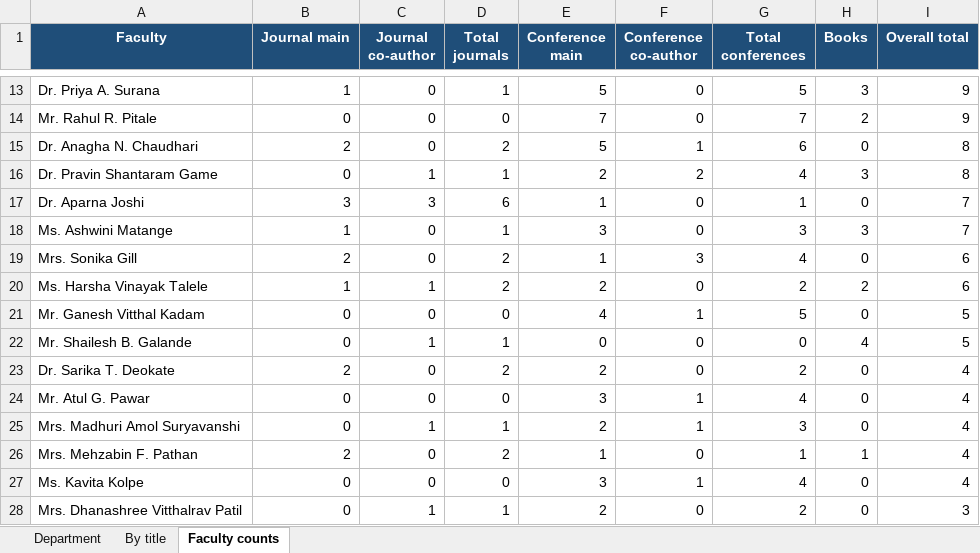
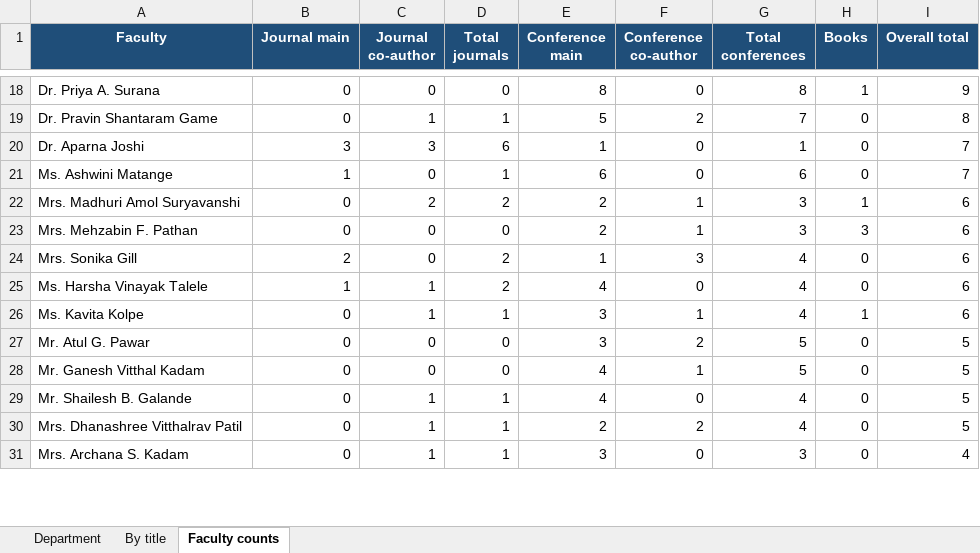
Before and after one commit to abhishekeb211/pccoe-research-portal, an Excel workbook: data/PCCOE_Comp_Research_Master_Audit_2025_2026.xlsx, sheet Faculty counts, drawn as a sheet; only a part is shown, gaps mark what is left out; values as stored, in another font and other column widths than the file's, no borders; removed rows and columns are numbered as before the commit, all else as after; the diff covers the shown part only; the diff names each change by its address in the sheet, - before the commit and + after, or states it on an @@ line.

```diff
--- a/data/PCCOE_Comp_Research_Master_Audit_2025_2026.xlsx (sheet Faculty counts)
+++ b/data/PCCOE_Comp_Research_Master_Audit_2025_2026.xlsx (sheet Faculty counts)
-B18 (Journal main): 1
+B18 (Journal main): 0
-D18 (Total journals): 1
+D18 (Total journals): 0
-E18 (Conference main): 5
+E18 (Conference main): 8
-G18 (Total conferences): 5
+G18 (Total conferences): 8
-H18 (Books): 3
+H18 (Books): 1
-row 14: Mr. Rahul R. Pitale | 0 | 0 | 0 | 7 | 0 | 7 | 2 | 9
-row 15: Dr. Anagha N. Chaudhari | 2 | 0 | 2 | 5 | 1 | 6 | 0 | 8
-E19 (Conference main): 2
+E19 (Conference main): 5
-G19 (Total conferences): 4
+G19 (Total conferences): 7
-H19 (Books): 3
+H19 (Books): 0
-E21 (Conference main): 3
+E21 (Conference main): 6
-G21 (Total conferences): 3
+G21 (Total conferences): 6
-H21 (Books): 3
+H21 (Books): 0
+row 22: Mrs. Madhuri Amol Suryavanshi | 0 | 2 | 2 | 2 | 1 | 3 | 1 | 6
+row 23: Mrs. Mehzabin F. Pathan | 0 | 0 | 0 | 2 | 1 | 3 | 3 | 6
-E25 (Conference main): 2
+E25 (Conference main): 4
-G25 (Total conferences): 2
+G25 (Total conferences): 4
-H25 (Books): 2
+H25 (Books): 0
+row 26: Ms. Kavita Kolpe | 0 | 1 | 1 | 3 | 1 | 4 | 1 | 6
+row 27: Mr. Atul G. Pawar | 0 | 0 | 0 | 3 | 2 | 5 | 0 | 5
-E29 (Conference main): 0
+E29 (Conference main): 4
-G29 (Total conferences): 0
+G29 (Total conferences): 4
-H29 (Books): 4
+H29 (Books): 0
-row 23: Dr. Sarika T. Deokate | 2 | 0 | 2 | 2 | 0 | 2 | 0 | 4
-row 24: Mr. Atul G. Pawar | 0 | 0 | 0 | 3 | 1 | 4 | 0 | 4
-row 25: Mrs. Madhuri Amol Suryavanshi | 0 | 1 | 1 | 2 | 1 | 3 | 0 | 4
-row 26: Mrs. Mehzabin F. Pathan | 2 | 0 | 2 | 1 | 0 | 1 | 1 | 4
-row 27: Ms. Kavita Kolpe | 0 | 0 | 0 | 3 | 1 | 4 | 0 | 4
-F30 (Conference co-author): 0
+F30 (Conference co-author): 2
-G30 (Total conferences): 2
+G30 (Total conferences): 4
-I30 (Overall total): 3
+I30 (Overall total): 5
+row 31: Mrs. Archana S. Kadam | 0 | 1 | 1 | 3 | 0 | 3 | 0 | 4
```
Also changed, not shown: 10 added rows, 5 removed rows and 30 edited cells elsewhere in this sheet, sheet By title, sheet Department, 5 other files.
